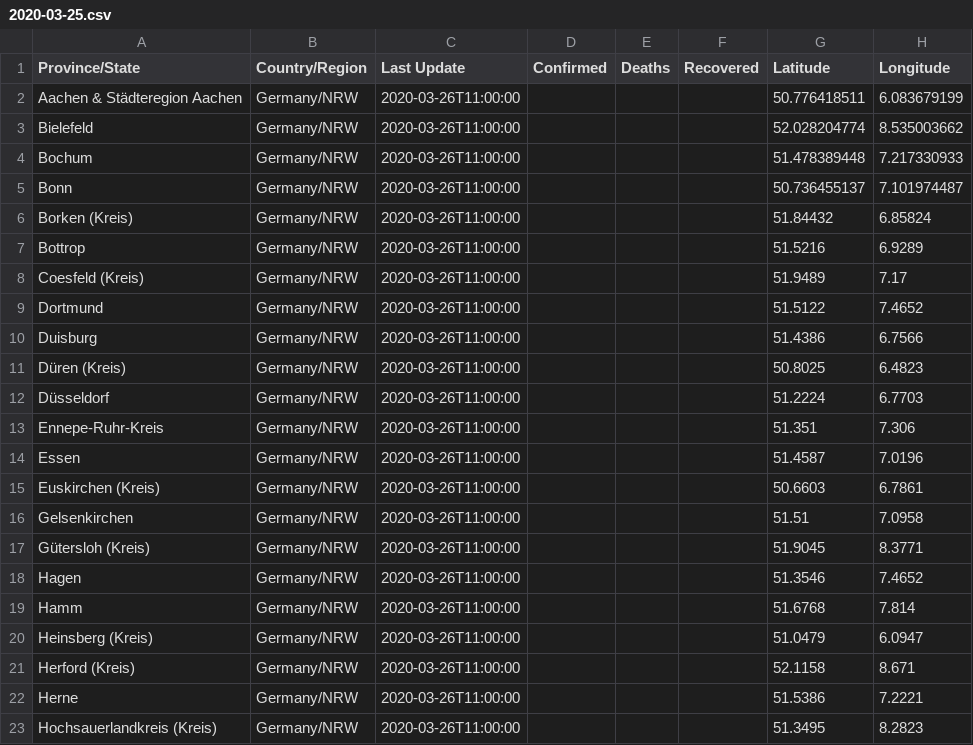
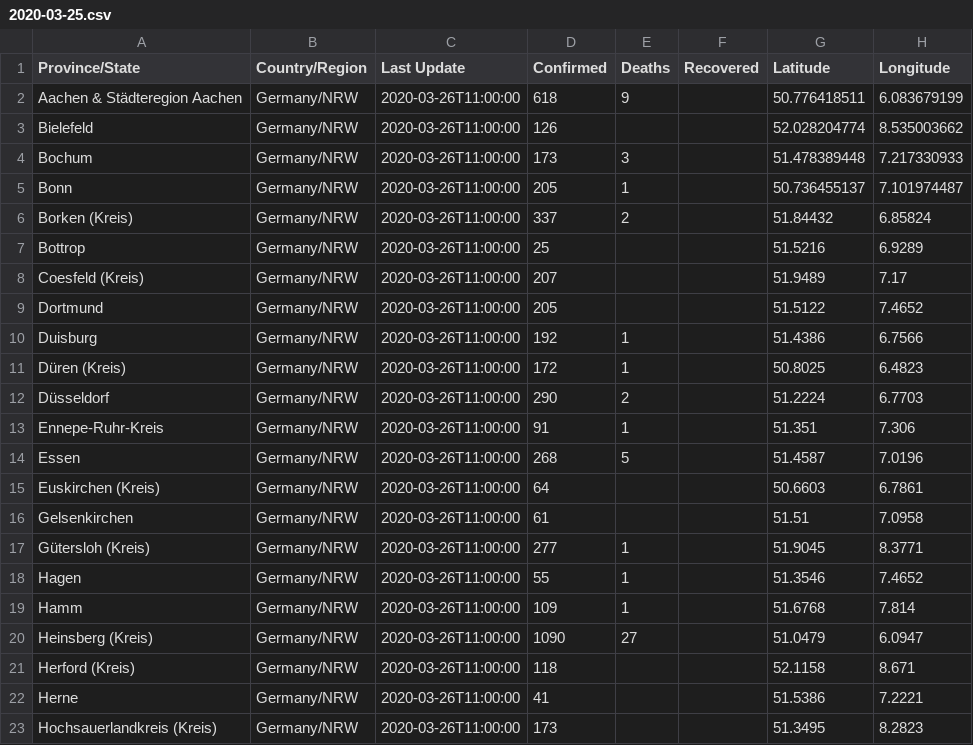
Before and after one commit to cmarxmeier/covid-19-RKI, a CSV file: NRW_covid_19_data/2020-03-25.csv, drawn as a sheet; only a part is shown; the diff covers the shown part only.

Commit message:
Update 2020-03-25.csv

```diff
--- a/NRW_covid_19_data/2020-03-25.csv
+++ b/NRW_covid_19_data/2020-03-25.csv
@@ -1,23 +1,23 @@
 Province/State,Country/Region,Last Update,Confirmed,Deaths,Recovered,Latitude,Longitude
-Aachen & Städteregion Aachen,Germany/NRW,2020-03-26T11:00:00,,,,50.776418511,6.083679199
-Bielefeld,Germany/NRW,2020-03-26T11:00:00,,,,52.028204774,8.535003662
-Bochum,Germany/NRW,2020-03-26T11:00:00,,,,51.478389448,7.217330933
-Bonn,Germany/NRW,2020-03-26T11:00:00,,,,50.736455137,7.101974487
-Borken (Kreis),Germany/NRW,2020-03-26T11:00:00,,,,51.84432,6.85824
-Bottrop,Germany/NRW,2020-03-26T11:00:00,,,,51.5216,6.9289
-Coesfeld (Kreis),Germany/NRW,2020-03-26T11:00:00,,,,51.9489, 7.17
-Dortmund,Germany/NRW,2020-03-26T11:00:00,,,,51.5122,7.4652
-Duisburg,Germany/NRW,2020-03-26T11:00:00,,,,51.4386,6.7566
-Düren (Kreis),Germany/NRW,2020-03-26T11:00:00,,,,50.8025,6.4823
-Düsseldorf,Germany/NRW,2020-03-26T11:00:00,,,,51.2224, 6.7703
-Ennepe-Ruhr-Kreis,Germany/NRW,2020-03-26T11:00:00,,,,51.351,7.306
-Essen,Germany/NRW,2020-03-26T11:00:00,,,,51.4587,7.0196
-Euskirchen (Kreis),Germany/NRW,2020-03-26T11:00:00,,,,50.6603,6.7861
-Gelsenkirchen,Germany/NRW,2020-03-26T11:00:00,,,,51.51,7.0958
-Gütersloh (Kreis),Germany/NRW,2020-03-26T11:00:00,,,,51.9045,8.3771
-Hagen,Germany/NRW,2020-03-26T11:00:00,,,,51.3546,7.4652
-Hamm,Germany/NRW,2020-03-26T11:00:00,,,,51.6768,7.814
-Heinsberg (Kreis),Germany/NRW,2020-03-26T11:00:00,,,,51.0479,6.0947
-Herford (Kreis),Germany/NRW,2020-03-26T11:00:00,,,,52.1158,8.671
-Herne,Germany/NRW,2020-03-26T11:00:00,,,,51.5386,7.2221
-Hochsauerlandkreis (Kreis),Germany/NRW,2020-03-26T11:00:00,,,,51.3495,8.2823
+Aachen & Städteregion Aachen,Germany/NRW,2020-03-26T11:00:00,618,9,,50.776418511,6.083679199
+Bielefeld,Germany/NRW,2020-03-26T11:00:00,126,,,52.028204774,8.535003662
+Bochum,Germany/NRW,2020-03-26T11:00:00,173,3,,51.478389448,7.217330933
+Bonn,Germany/NRW,2020-03-26T11:00:00,205,1,,50.736455137,7.101974487
+Borken (Kreis),Germany/NRW,2020-03-26T11:00:00,337,2,,51.84432,6.85824
+Bottrop,Germany/NRW,2020-03-26T11:00:00,25,,,51.5216,6.9289
+Coesfeld (Kreis),Germany/NRW,2020-03-26T11:00:00,207,,,51.9489, 7.17
+Dortmund,Germany/NRW,2020-03-26T11:00:00,205,,,51.5122,7.4652
+Duisburg,Germany/NRW,2020-03-26T11:00:00,192,1,,51.4386,6.7566
+Düren (Kreis),Germany/NRW,2020-03-26T11:00:00,172,1,,50.8025,6.4823
+Düsseldorf,Germany/NRW,2020-03-26T11:00:00,290,2,,51.2224, 6.7703
+Ennepe-Ruhr-Kreis,Germany/NRW,2020-03-26T11:00:00,91,1,,51.351,7.306
+Essen,Germany/NRW,2020-03-26T11:00:00,268,5,,51.4587,7.0196
+Euskirchen (Kreis),Germany/NRW,2020-03-26T11:00:00,64,,,50.6603,6.7861
+Gelsenkirchen,Germany/NRW,2020-03-26T11:00:00,61,,,51.51,7.0958
+Gütersloh (Kreis),Germany/NRW,2020-03-26T11:00:00,277,1,,51.9045,8.3771
+Hagen,Germany/NRW,2020-03-26T11:00:00,55,1,,51.3546,7.4652
+Hamm,Germany/NRW,2020-03-26T11:00:00,109,1,,51.6768,7.814
+Heinsberg (Kreis),Germany/NRW,2020-03-26T11:00:00,1090,27,,51.0479,6.0947
+Herford (Kreis),Germany/NRW,2020-03-26T11:00:00,118,,,52.1158,8.671
+Herne,Germany/NRW,2020-03-26T11:00:00,41,,,51.5386,7.2221
+Hochsauerlandkreis (Kreis),Germany/NRW,2020-03-26T11:00:00,173,,,51.3495,8.2823
```
Also changed, not shown: 43 edited cells elsewhere in this file.
